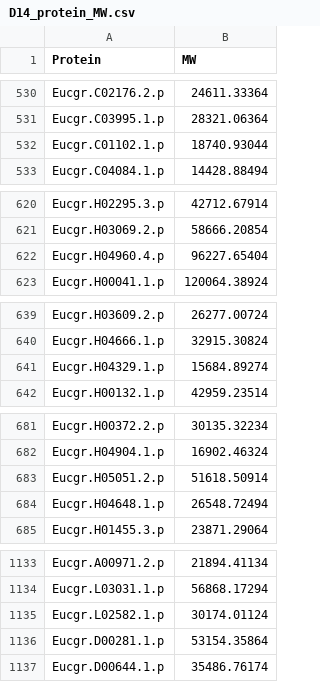
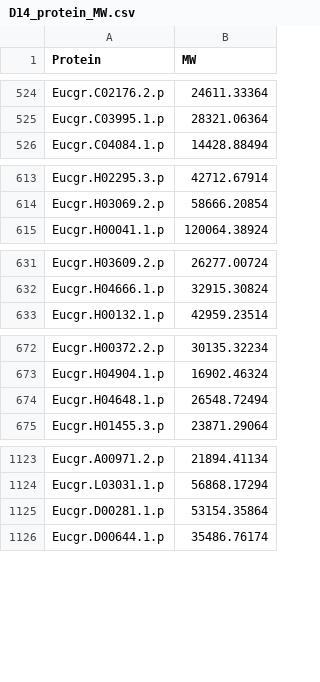
Before and after one commit to jamesrlawson/leaf_proteomics, a CSV file: data/D14_protein_MW.csv, drawn as a sheet; only a part is shown, gaps mark what is left out; the diff covers the shown part only; the diff names each change by its address in the sheet, - before the commit and + after, or states it on an @@ line.

```diff
--- a/data/D14_protein_MW.csv
+++ b/data/D14_protein_MW.csv
-row 532: Eucgr.C01102.1.p | 18740.93044
-row 622: Eucgr.H04960.4.p | 96227.65404
-row 641: Eucgr.H04329.1.p | 15684.89274
-row 683: Eucgr.H05051.2.p | 51618.50914
-row 1135: Eucgr.L02582.1.p | 30174.01124
```
Also changed, not shown: 22 removed rows elsewhere in this file, 5 other files.
